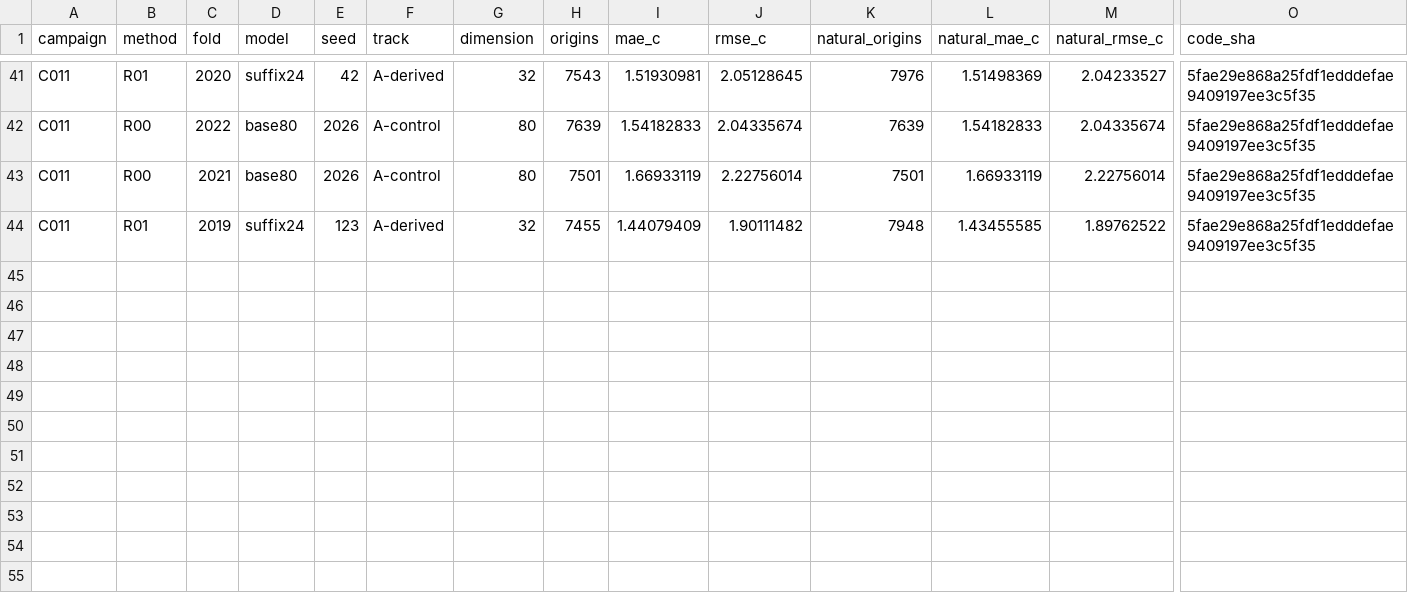
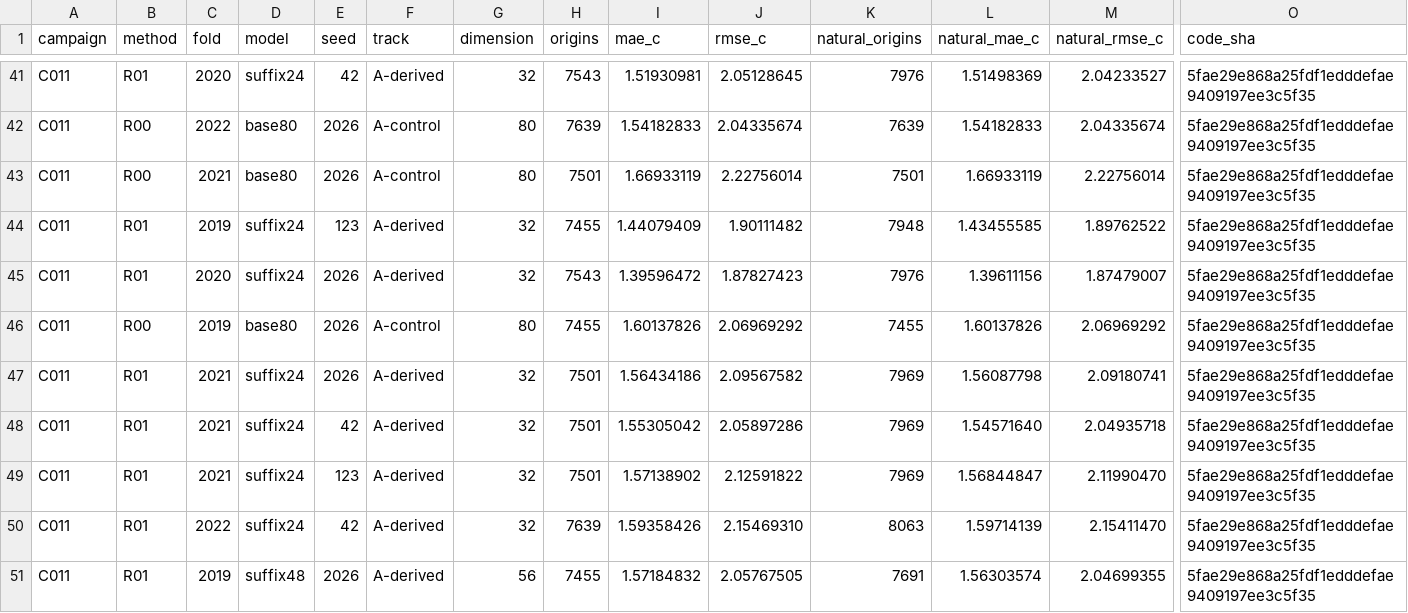
Before and after one commit to sguzman/aevral, a CSV file: results/C011/registry.csv, drawn as a sheet; only a part is shown, gaps mark what is left out; rows hold the shown columns only; the diff names each change by its address in the sheet, - before the commit and + after, or states it on an @@ line.

```diff
--- a/results/C011/registry.csv
+++ b/results/C011/registry.csv
+row 45: C011 | R01 | 2020 | suffix24 | 2026 | A-derived | 32 | 7543 | 1.39596472 | 1.87827423 | 7976 | 1.39611156 | 1.87479007 | 5fae29e868a25fdf1edddefae9409197ee3c5f35
+row 46: C011 | R00 | 2019 | base80 | 2026 | A-control | 80 | 7455 | 1.60137826 | 2.06969292 | 7455 | 1.60137826 | 2.06969292 | 5fae29e868a25fdf1edddefae9409197ee3c5f35
+row 47: C011 | R01 | 2021 | suffix24 | 2026 | A-derived | 32 | 7501 | 1.56434186 | 2.09567582 | 7969 | 1.56087798 | 2.09180741 | 5fae29e868a25fdf1edddefae9409197ee3c5f35
+row 48: C011 | R01 | 2021 | suffix24 | 42 | A-derived | 32 | 7501 | 1.55305042 | 2.05897286 | 7969 | 1.54571640 | 2.04935718 | 5fae29e868a25fdf1edddefae9409197ee3c5f35
+row 49: C011 | R01 | 2021 | suffix24 | 123 | A-derived | 32 | 7501 | 1.57138902 | 2.12591822 | 7969 | 1.56844847 | 2.11990470 | 5fae29e868a25fdf1edddefae9409197ee3c5f35
+row 50: C011 | R01 | 2022 | suffix24 | 42 | A-derived | 32 | 7639 | 1.59358426 | 2.15469310 | 8063 | 1.59714139 | 2.15411470 | 5fae29e868a25fdf1edddefae9409197ee3c5f35
+row 51: C011 | R01 | 2019 | suffix48 | 2026 | A-derived | 56 | 7455 | 1.57184832 | 2.05767505 | 7691 | 1.56303574 | 2.04699355 | 5fae29e868a25fdf1edddefae9409197ee3c5f35
```
Also changed, not shown: 8 other files.
